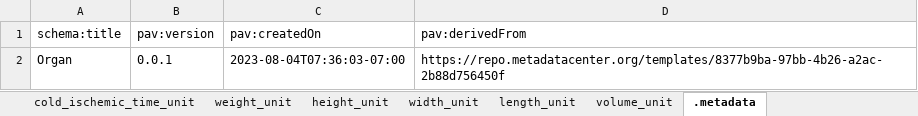
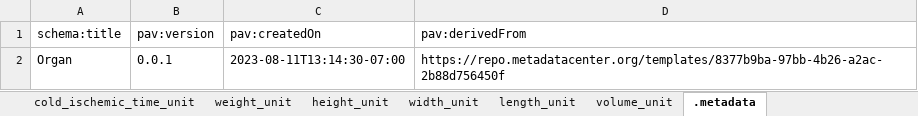
Before and after one commit to hubmapconsortium/dataset-metadata-spreadsheet, an Excel workbook: organ/latest/organ.xlsx, sheet .metadata, drawn as a sheet; values as stored, in another font and other column widths than the file's, no borders; the diff names each change by its address in the sheet, - before the commit and + after, or states it on an @@ line.

```diff
--- a/organ/latest/organ.xlsx (sheet .metadata)
+++ b/organ/latest/organ.xlsx (sheet .metadata)
-C2 (pav:createdOn): 2023-08-04T07:36:03-07:00
+C2 (pav:createdOn): 2023-08-11T13:14:30-07:00
```
Also changed, not shown: af/latest/af.xlsx, af/v2.0.0/af-v2.0.0.xlsx, 27 other files.
